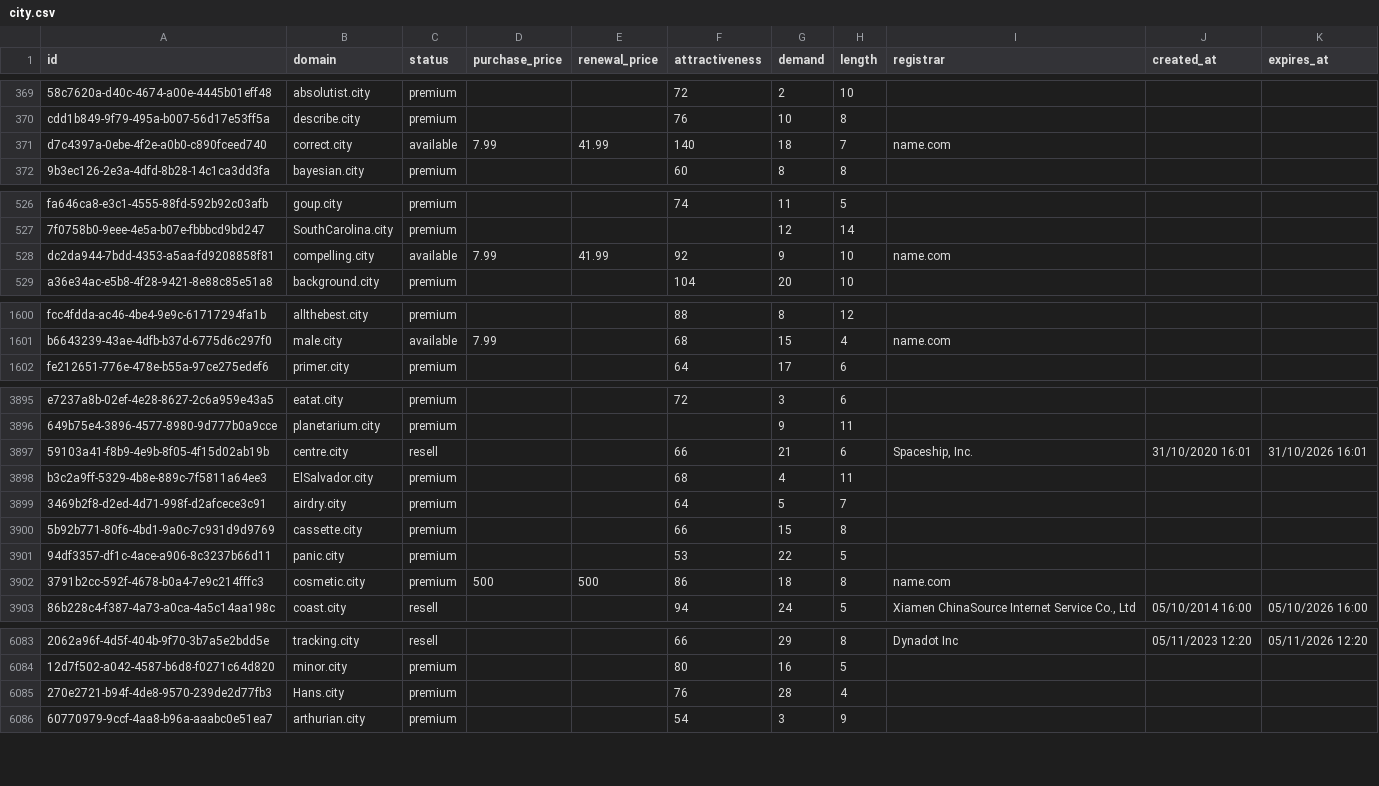
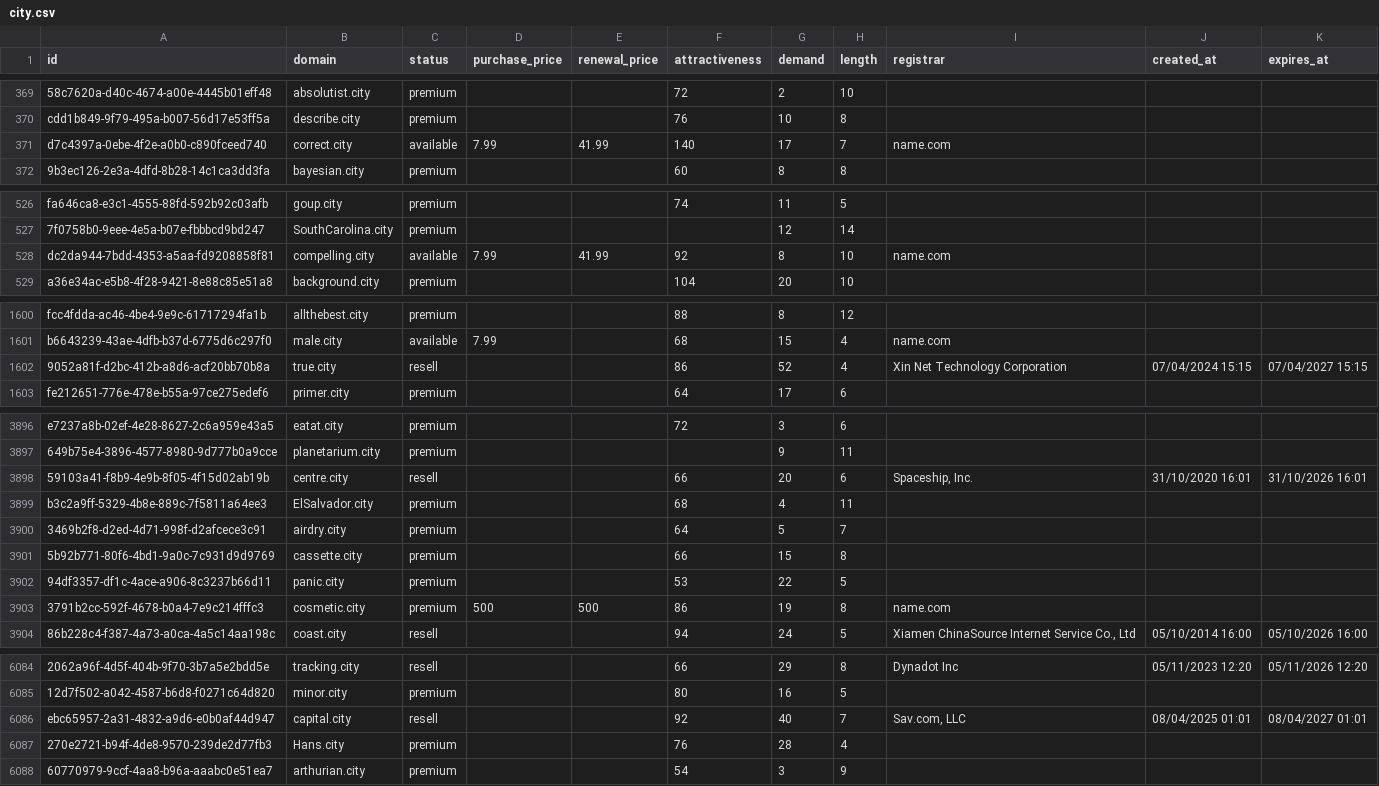
Before and after one commit to UniqueDomains/city-oneword-domains, a CSV file: city.csv, drawn as a sheet; only a part is shown, gaps mark what is left out; addresses are those after the commit; the diff covers the shown part only; the diff names each change by its address in the sheet, - before the commit and + after, or states it on an @@ line.

Commit message:
Domains update

```diff
--- a/city.csv
+++ b/city.csv
-G371 (demand): 18
+G371 (demand): 17
-G528 (demand): 9
+G528 (demand): 8
+row 1602: 9052a81f-d2bc-412b-a8d6-acf20bb70b8a | true.city | resell |  |  | 86 | 52 | 4 | Xin Net Technology Corporation | 07/04/2024 15:15 | 07/04/2027 15:15
-G3898 (demand): 21
+G3898 (demand): 20
-G3903 (demand): 18
+G3903 (demand): 19
+row 6086: ebc65957-2a31-4832-a9d6-e0b0af44d947 | capital.city | resell |  |  | 92 | 40 | 7 | Sav.com, LLC | 08/04/2025 01:01 | 08/04/2027 01:01
```
Also changed, not shown: 67 edited cells elsewhere in this file, 3 other files.
